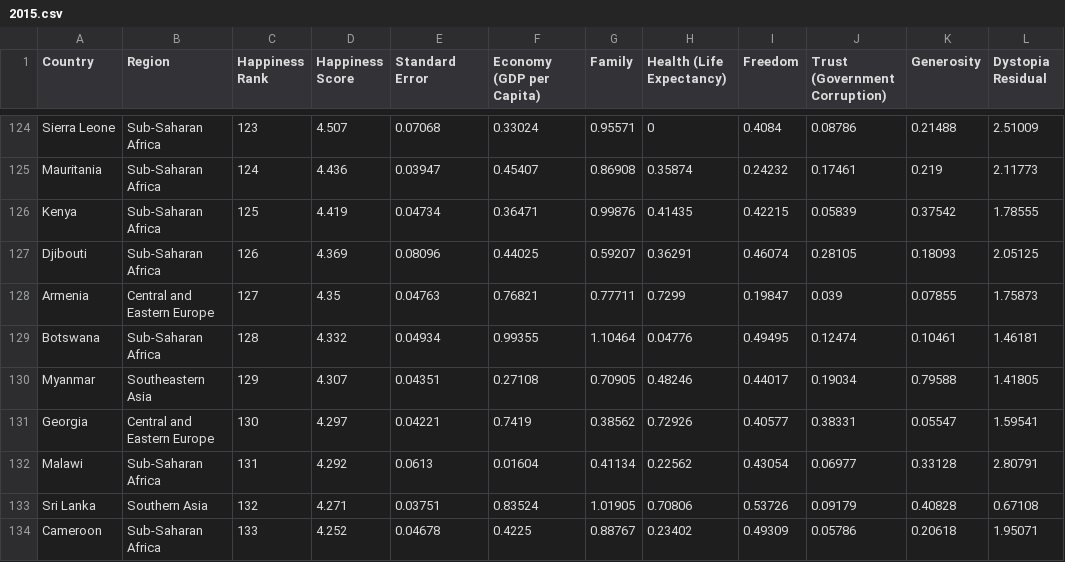
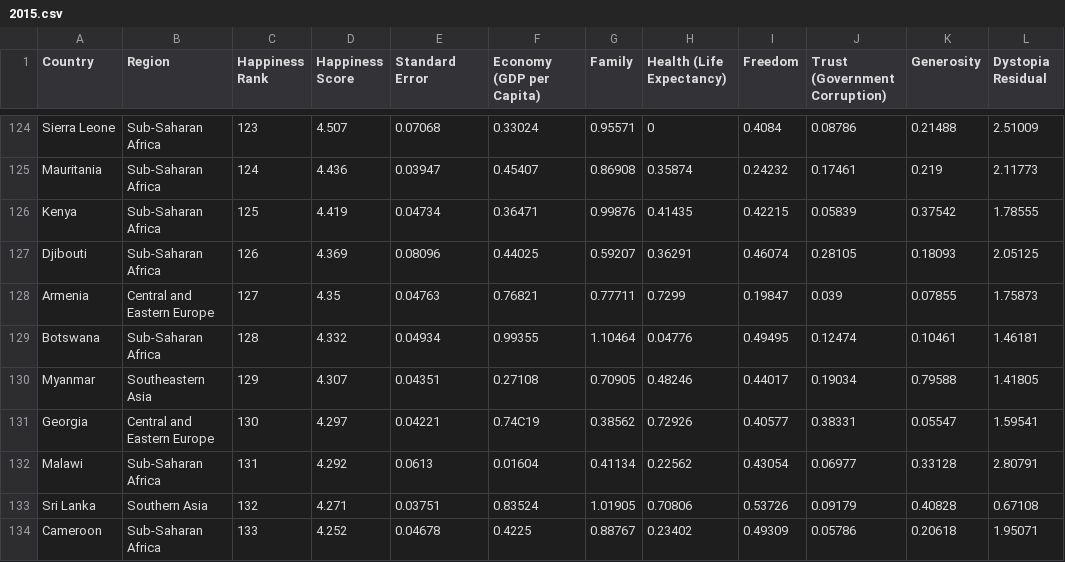
Before and after one commit to charlottesarter/world-happiness-report, a CSV file: data/2015.csv, drawn as a sheet; only a part is shown, gaps mark what is left out.

```diff
--- a/data/2015.csv
+++ b/data/2015.csv
@@ -130,3 +130,3 @@ Botswana,Sub-Saharan Africa,128,4.332,0.04934,0.99355,1.10464,0.04776,0.49495,0.
 Myanmar,Southeastern Asia,129,4.307,0.04351,0.27108,0.70905,0.48246,0.44017,0.19034,0.79588,1.41805
-Georgia,Central and Eastern Europe,130,4.297,0.04221,0.7419,0.38562,0.72926,0.40577,0.38331,0.05547,1.59541
+Georgia,Central and Eastern Europe,130,4.297,0.04221,0.74C19,0.38562,0.72926,0.40577,0.38331,0.05547,1.59541
 Malawi,Sub-Saharan Africa,131,4.292,0.0613,0.01604,0.41134,0.22562,0.43054,0.06977,0.33128,2.80791
```
Also changed, not shown: 2 other files.
